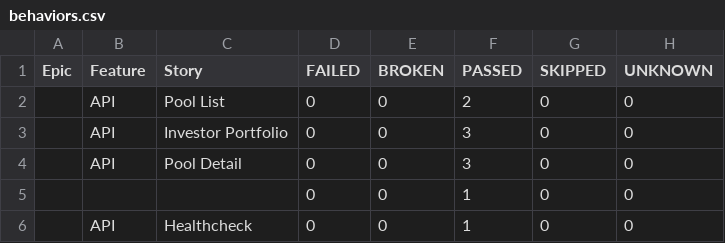
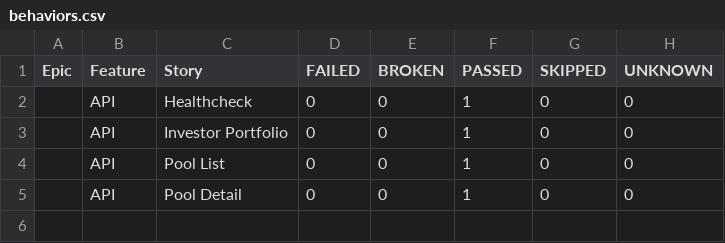
Before and after one commit to maximozaitsev/ufarm-tests, a CSV file: data/behaviors.csv, drawn as a sheet; removed rows and columns are numbered as before the commit, all else as after; the diff names each change by its address in the sheet, - before the commit and + after, or states it on an @@ line.

```diff
--- a/data/behaviors.csv
+++ b/data/behaviors.csv
-row 2:  | API | Pool List | 0 | 0 | 2 | 0 | 0
-row 3:  | API | Investor Portfolio | 0 | 0 | 3 | 0 | 0
-row 4:  | API | Pool Detail | 0 | 0 | 3 | 0 | 0
-row 5:  |  |  | 0 | 0 | 1 | 0 | 0
+row 3:  | API | Investor Portfolio | 0 | 0 | 1 | 0 | 0
+row 4:  | API | Pool List | 0 | 0 | 1 | 0 | 0
+row 5:  | API | Pool Detail | 0 | 0 | 1 | 0 | 0
```
Also changed, not shown: data/suites.csv, 49 other files.
